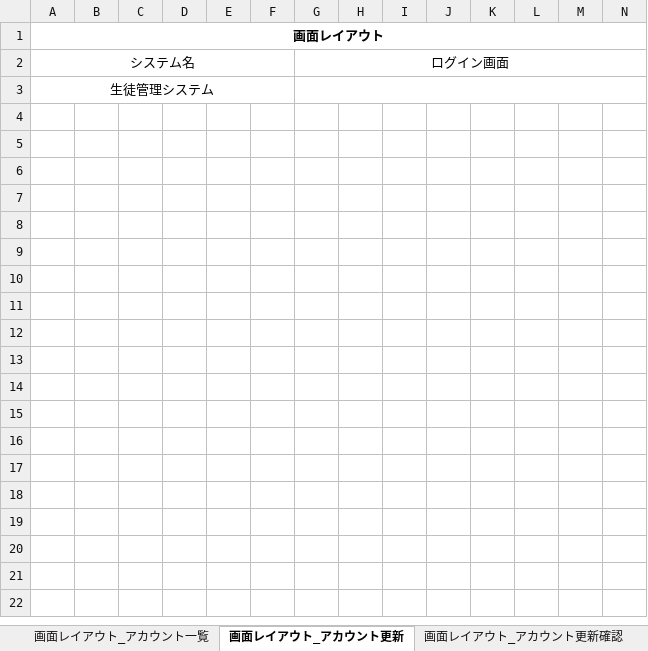
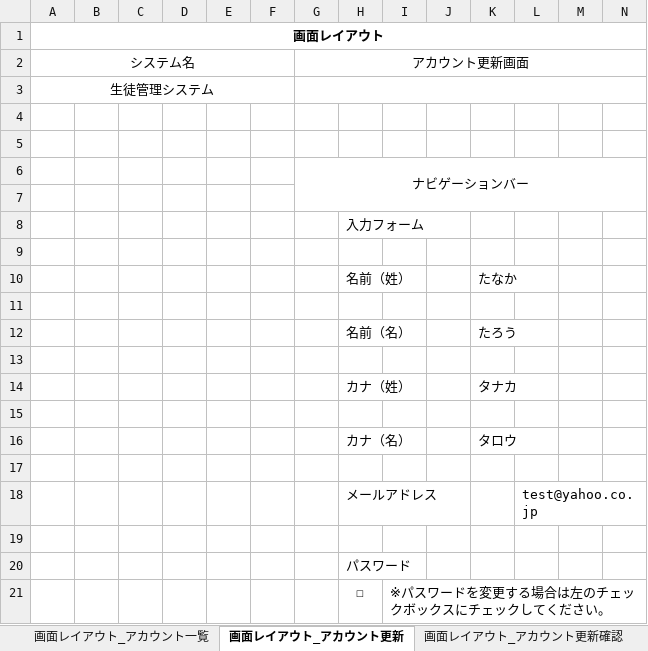
Before and after one commit to test-saitomini/7-Programming-exercises, an Excel workbook: Basic design document.xlsx, sheet 画面レイアウト_アカウント更新, drawn as a sheet; only a part is shown; values as stored, in another font and other column widths than the file's, no borders; rows hold the shown columns only; the diff covers the shown part only; the diff names each change by its address in the sheet, - before the commit and + after, or states it on an @@ line.

Commit message:
20211122 test

```diff
--- a/Basic design document.xlsx (sheet 画面レイアウト_アカウント更新)
+++ b/Basic design document.xlsx (sheet 画面レイアウト_アカウント更新)
-G2: ログイン画面
+G2: アカウント更新画面
+row 4: (empty)
+row 5: (empty)
+row 6:  |  |  |  |  |  | ナビゲーションバー
+row 7: (empty)
+row 8:  |  |  |  |  |  |  | 入力フォーム
+row 9: (empty)
+row 10:  |  |  |  |  |  |  | 名前（姓） |  |  | たなか
+row 11: (empty)
+row 12:  |  |  |  |  |  |  | 名前（名） |  |  | たろう
+row 13: (empty)
+row 14:  |  |  |  |  |  |  | カナ（姓） |  |  | タナカ
+row 15: (empty)
+row 16:  |  |  |  |  |  |  | カナ（名） |  |  | タロウ
+row 17: (empty)
+row 18:  |  |  |  |  |  |  | メールアドレス |  |  |  | test@yahoo.co.jp
+row 19: (empty)
+row 20:  |  |  |  |  |  |  | パスワード
+row 21:  |  |  |  |  |  |  | ☐ | ※パスワードを変更する場合は左のチェックボックスにチェックしてください。
```
Also changed, not shown: 19 added rows elsewhere in this sheet, sheet 画面レイアウト_アカウント一覧, sheet 画面レイアウト_アカウント登録確認, sheet 画面レイアウト_アカウント更新確認, sheet 画面レイアウト_アカウント登録, sheet 画面レイアウト_アカウント削除, sheet 画面レイアウト_アカウント登録完了, 5 more sheets.
